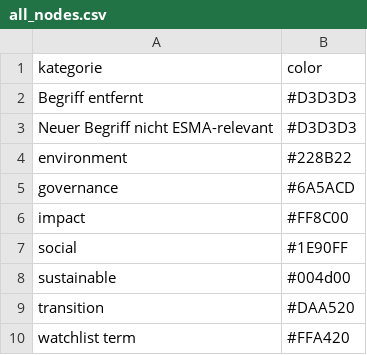
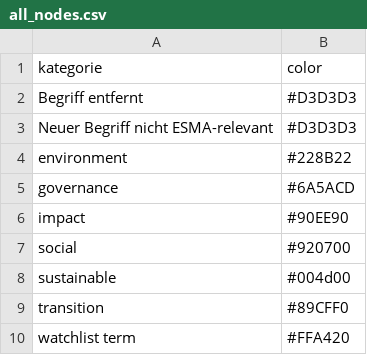
Before and after one commit to alisonschultz/sankey_esmaguidelines, a CSV file: all_nodes.csv, drawn as a sheet.

```diff
--- a/all_nodes.csv
+++ b/all_nodes.csv
@@ -5,6 +5,6 @@ environment,#228B22
 governance,#6A5ACD
-impact,#FF8C00
-social,#1E90FF
+impact,#90EE90
+social,#920700
 sustainable,#004d00
-transition,#DAA520
+transition,#89CFF0
 watchlist term,#FFA420
```
Also changed, not shown: test_nodes.csv, 1 other file.
